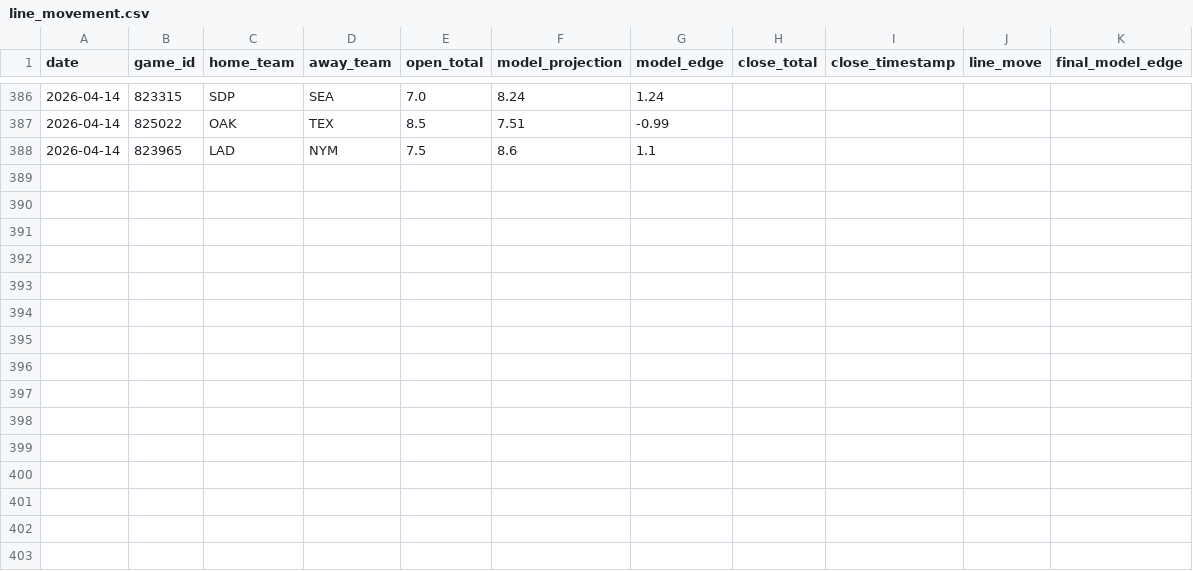
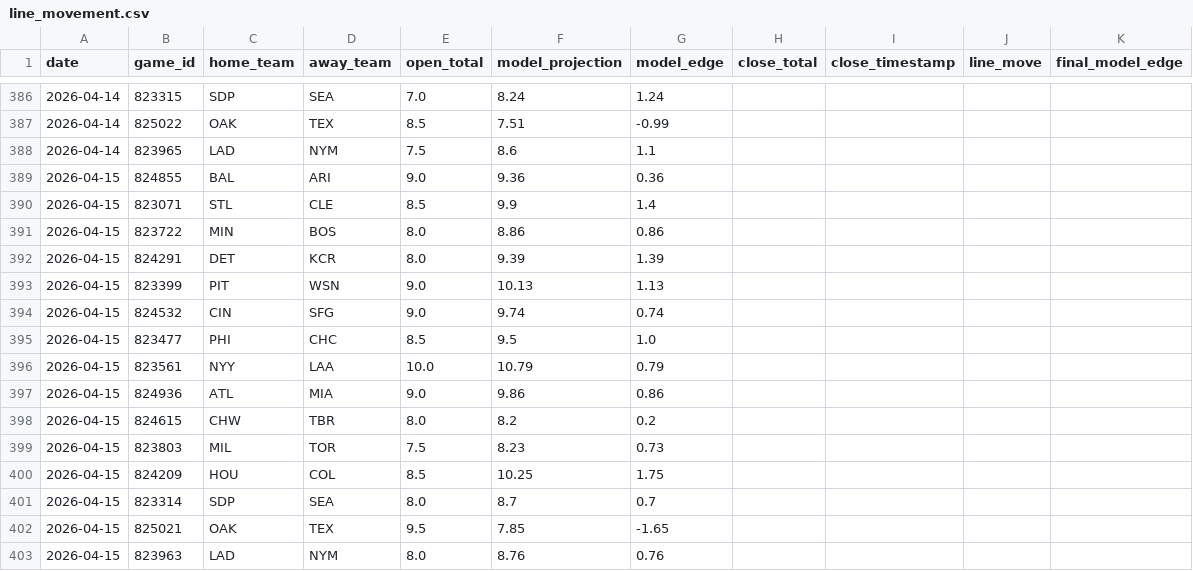
Before and after one commit to jwallace115/mlb-model, a CSV file: data/line_movement.csv, drawn as a sheet; only a part is shown, gaps mark what is left out.

```diff
--- a/data/line_movement.csv
+++ b/data/line_movement.csv
@@ -388 +388,16 @@ date,game_id,home_team,away_team,open_total,model_projection,model_edge,close_to
 2026-04-14,823965,LAD,NYM,7.5,8.6,1.1,,,,
+2026-04-15,824855,BAL,ARI,9.0,9.36,0.36,,,,
+2026-04-15,823071,STL,CLE,8.5,9.9,1.4,,,,
+2026-04-15,823722,MIN,BOS,8.0,8.86,0.86,,,,
+2026-04-15,824291,DET,KCR,8.0,9.39,1.39,,,,
+2026-04-15,823399,PIT,WSN,9.0,10.13,1.13,,,,
+2026-04-15,824532,CIN,SFG,9.0,9.74,0.74,,,,
+2026-04-15,823477,PHI,CHC,8.5,9.5,1.0,,,,
+2026-04-15,823561,NYY,LAA,10.0,10.79,0.79,,,,
+2026-04-15,824936,ATL,MIA,9.0,9.86,0.86,,,,
+2026-04-15,824615,CHW,TBR,8.0,8.2,0.2,,,,
+2026-04-15,823803,MIL,TOR,7.5,8.23,0.73,,,,
+2026-04-15,824209,HOU,COL,8.5,10.25,1.75,,,,
+2026-04-15,823314,SDP,SEA,8.0,8.7,0.7,,,,
+2026-04-15,825021,OAK,TEX,9.5,7.85,-1.65,,,,
+2026-04-15,823963,LAD,NYM,8.0,8.76,0.76,,,,
```
Also changed, not shown: 10 other files.
